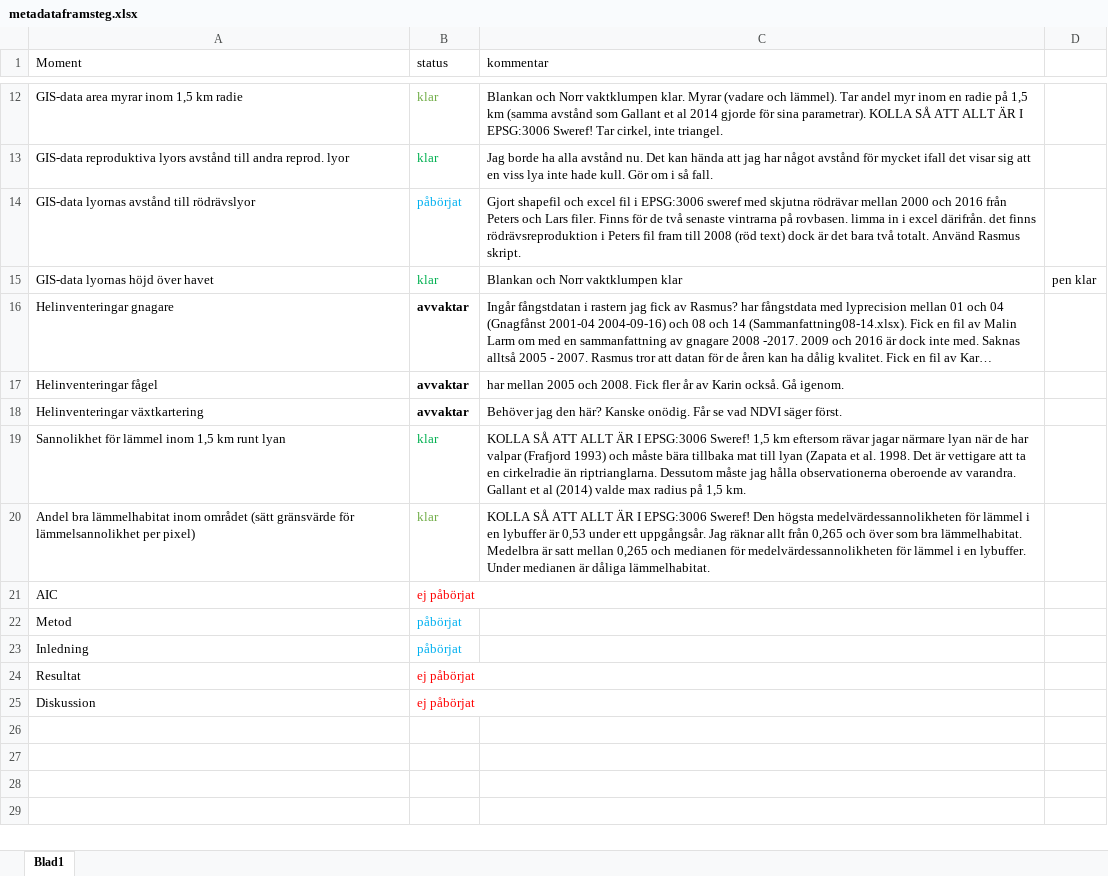
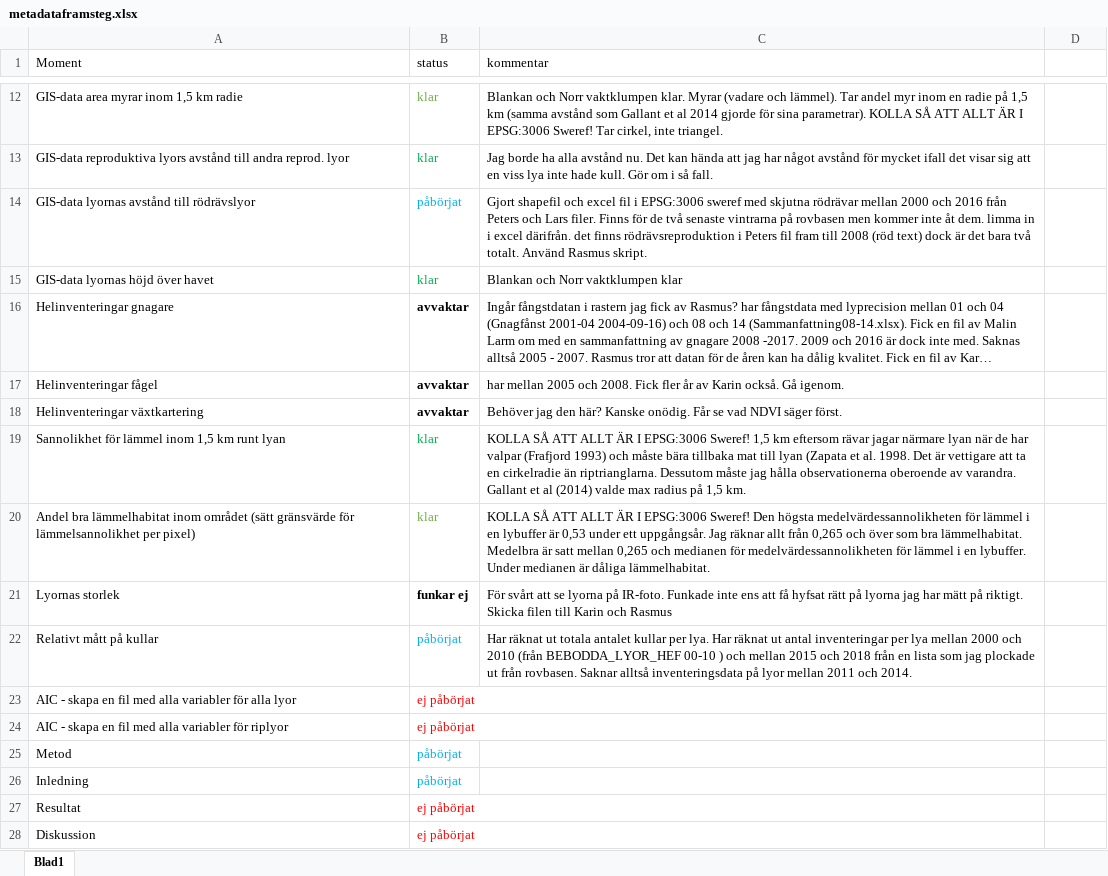
Before and after one commit to torhanssonfrank/Den-selection, an Excel workbook: Rawdata/metadataframsteg.xlsx, sheet Blad1, drawn as a sheet; only a part is shown, gaps mark what is left out; long unchanged cells end in …; values as stored, in another font and other column widths than the file's, no borders; addresses are those after the commit; the diff names each change by its address in the sheet, - before the commit and + after, or states it on an @@ line.

Commit message:
Har räknat ut hur många gånger det har varit kull per lya mellan 2000 och 2018. Har även räknat ut hur många gånger lyorna inventerats mellan 2000-2010 och mellan 2015-2018. Uppdaterat metadataframsteg

```diff
--- a/Rawdata/metadataframsteg.xlsx (sheet Blad1)
+++ b/Rawdata/metadataframsteg.xlsx (sheet Blad1)
-C14 (kommentar): …vintrarna på rovbasen. limma in…
+C14 (kommentar): …vintrarna på rovbasen men kommer inte åt dem. limma in…
-D15: pen klar
+D15: (empty)
+row 21: Lyornas storlek | funkar ej | För svårt att se lyorna på IR-foto. Funkade inte ens att få hyfsat rätt på lyorna jag har mätt på riktigt. Skicka filen till Karin och Rasmus
+row 22: Relativt mått på kullar | påbörjat | Har räknat ut totala antalet kullar per lya. Har räknat ut antal inventeringar per lya mellan 2000 och 2010 (från BEBODDA_LYOR_HEF 00-10 ) och mellan 2015 och 2018 från en lista som jag plockade ut från rovbasen. Saknar alltså inventeringsdata på lyor mellan 2011 och 2014.
+row 23: AIC - skapa en fil med alla variabler för alla lyor | ej påbörjat
-A24 (Moment): AIC
+A24 (Moment): AIC - skapa en fil med alla variabler för riplyor
```
Also changed, not shown: 2 other files.
